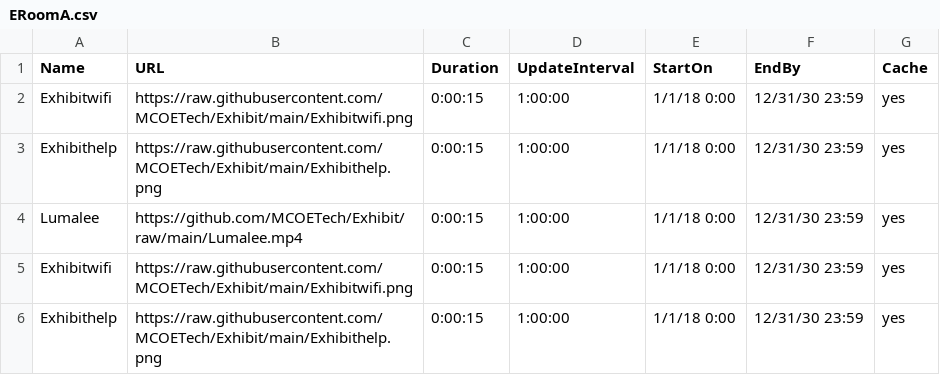
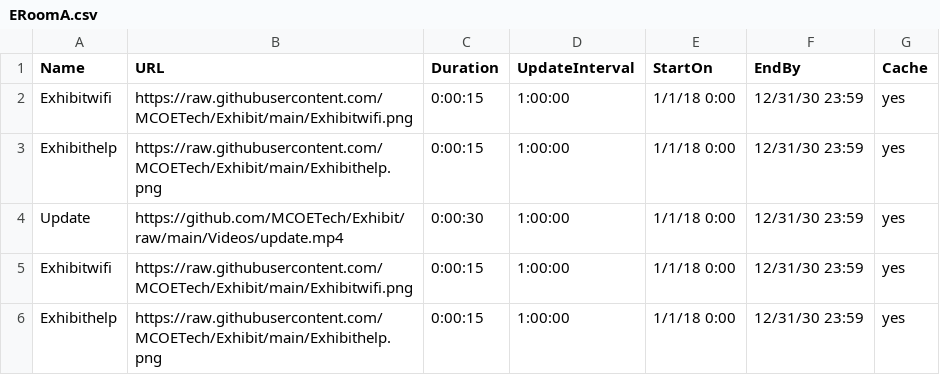
Before and after one commit to MCOETech/Exhibit, a CSV file: ERoomA.csv, drawn as a sheet.

Commit message:
Update ERoomA.csv

```diff
--- a/ERoomA.csv
+++ b/ERoomA.csv
@@ -3,3 +3,3 @@ Exhibitwifi,https://raw.githubusercontent.com/MCOETech/Exhibit/main/Exhibitwifi.
 Exhibithelp,https://raw.githubusercontent.com/MCOETech/Exhibit/main/Exhibithelp.png,0:00:15,1:00:00,1/1/18 0:00,12/31/30 23:59,yes
-Lumalee,https://github.com/MCOETech/Exhibit/raw/main/Lumalee.mp4,0:00:15,1:00:00,1/1/18 0:00,12/31/30 23:59,yes
+Update,https://github.com/MCOETech/Exhibit/raw/main/Videos/update.mp4,0:00:30,1:00:00,1/1/18 0:00,12/31/30 23:59,yes
 Exhibitwifi,https://raw.githubusercontent.com/MCOETech/Exhibit/main/Exhibitwifi.png,0:00:15,1:00:00,1/1/18 0:00,12/31/30 23:59,yes
```
